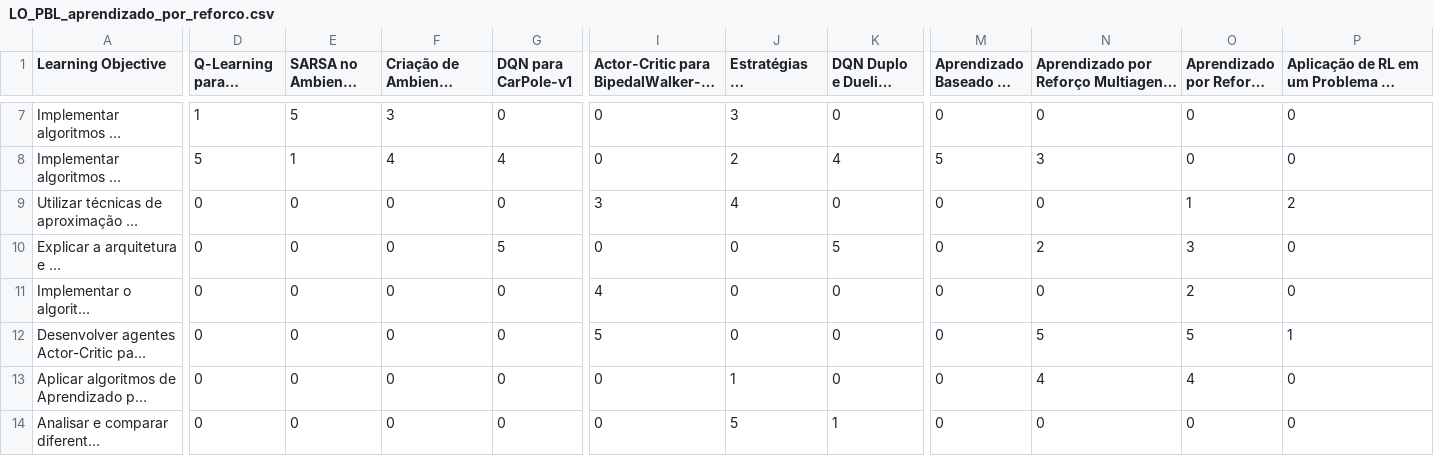
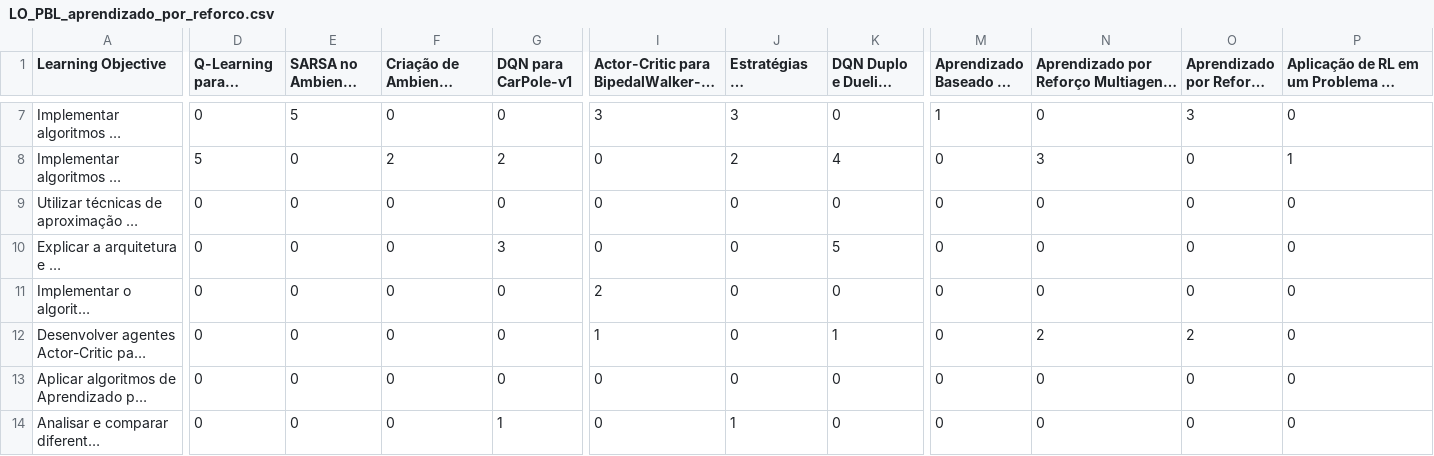
Before and after one commit to Derdevmaf/Projeto-IC-XPE-2026, a CSV file: data/processed/LO_PBL_aprendizado_por_reforco.csv, drawn as a sheet; only a part is shown, gaps mark what is left out; long unchanged cells end in …; the diff covers the shown part only; the diff names each change by its address in the sheet, - before the commit and + after, or states it on an @@ line.

```diff
--- a/data/processed/LO_PBL_aprendizado_por_reforco.csv
+++ b/data/processed/LO_PBL_aprendizado_por_reforco.csv
-D7: 1
+D7: 0
-F7: 3
+F7: 0
-I7: 0
+I7: 3
-M7: 0
+M7: 1
-O7: 0
+O7: 3
-E8 (SARSA no Ambiente Taxi-v3): 1
+E8 (SARSA no Ambiente Taxi-v3): 0
-F8: 4
+F8: 2
-G8 (DQN para CarPole-v1): 4
+G8 (DQN para CarPole-v1): 2
-M8: 5
+M8: 0
-P8: 0
+P8: 1
-I9: 3
+I9: 0
-J9: 4
+J9: 0
-O9: 1
+O9: 0
-P9: 2
+P9: 0
-G10 (DQN para CarPole-v1): 5
+G10 (DQN para CarPole-v1): 3
-N10: 2
+N10: 0
-O10: 3
+O10: 0
-I11: 4
+I11: 2
-O11: 2
+O11: 0
-I12: 5
+I12: 1
-K12: 0
+K12: 1
-N12: 5
+N12: 2
-O12: 5
+O12: 2
-P12: 1
+P12: 0
-J13: 1
+J13: 0
-N13: 4
+N13: 0
-O13: 4
+O13: 0
-G14 (DQN para CarPole-v1): 0
+G14 (DQN para CarPole-v1): 1
-J14: 5
+J14: 1
-K14: 1
+K14: 0
```
Also changed, not shown: 40 edited cells elsewhere in this file, data/processed/PBL_LO_aprendizado_por_reforco.csv, 7 other files.
